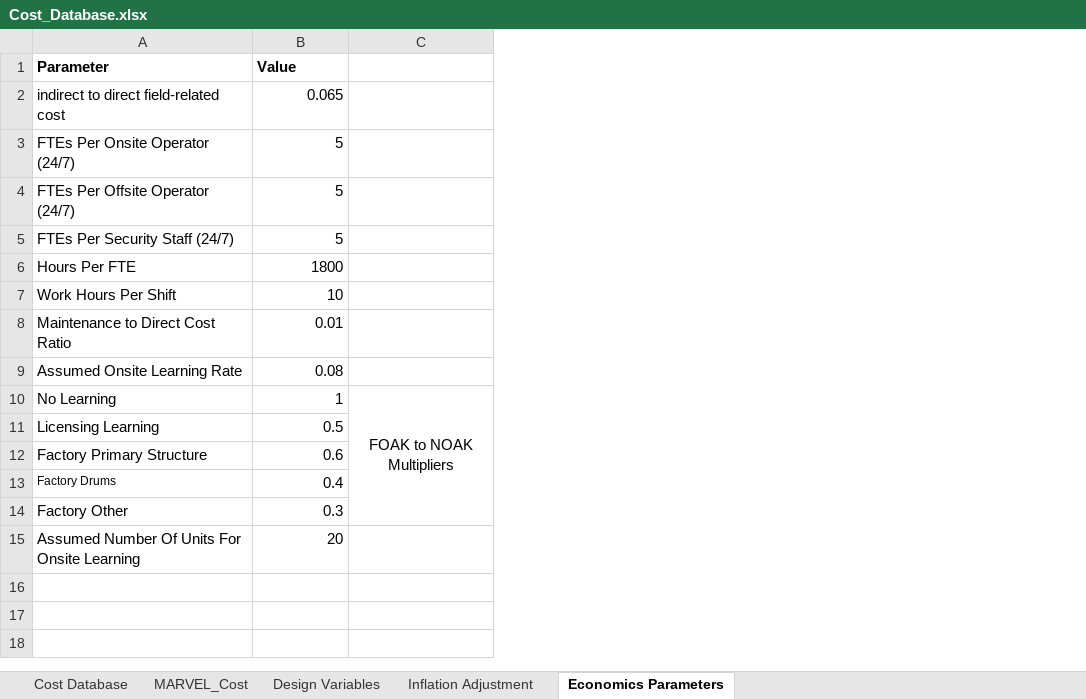
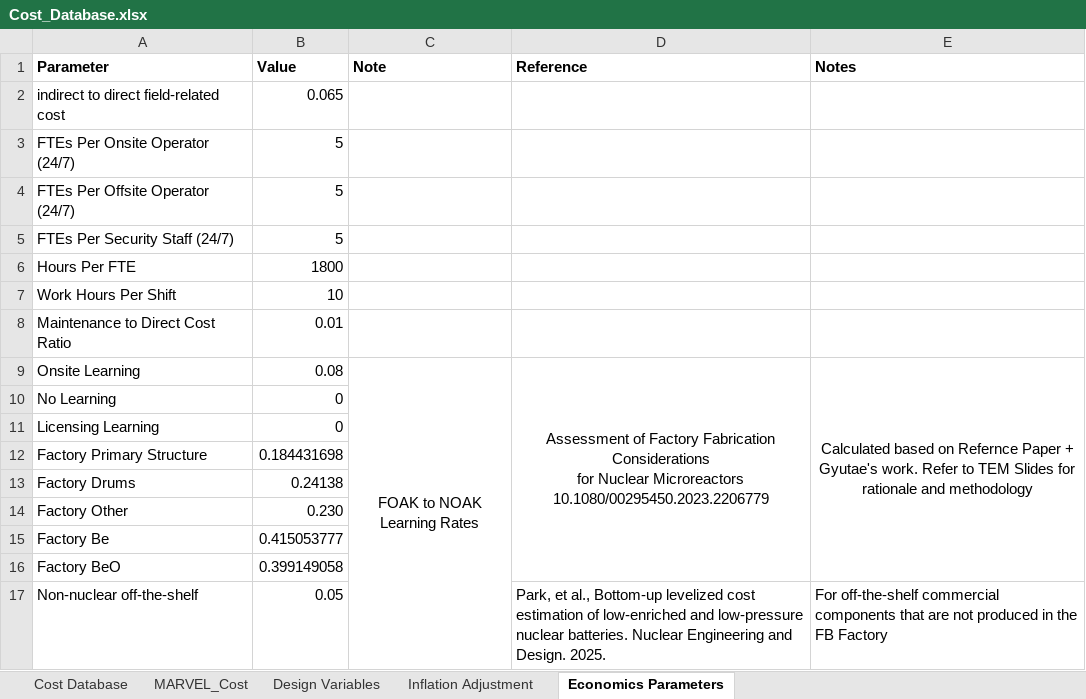
Before and after one commit to IdahoLabResearch/MOUSE, an Excel workbook: cost/Cost_Database.xlsx, sheet Economics Parameters, drawn as a sheet; values as stored, in another font and other column widths than the file's, no borders; removed rows and columns are numbered as before the commit, all else as after; ↵ is a line break in a cell; the diff names each change by its address in the sheet, - before the commit and + after, or states it on an @@ line.

Commit message:
update the cost database to resolve PRs merging conflict

```diff
--- a/cost/Cost_Database.xlsx (sheet Economics Parameters)
+++ b/cost/Cost_Database.xlsx (sheet Economics Parameters)
-column C, row 10: FOAK to NOAK Multipliers
+column C (Note), row 9: FOAK to NOAK Learning Rates
+column D (Reference), row 9: Assessment of Factory Fabrication Considerations ↵ for Nuclear Microreactors ↵ 10.1080/00295450.2023.2206779
+column E (Notes), row 9: Calculated based on Refernce Paper + Gyutae's work. Refer to TEM Slides for rationale and methodology
-A9 (Parameter): Assumed Onsite Learning Rate
+A9 (Parameter): Onsite Learning
-B10 (Value): 1
+B10 (Value): 0
-B11 (Value): 0.5
+B11 (Value): 0
-B12 (Value): 0.6
+B12 (Value): 0.184431698
@@ A13 text size: larger @@
-B13 (Value): 0.4
+B13 (Value): 0.24138
-B14 (Value): 0.3
+B14 (Value): 0.230
-row 15: Assumed Number Of Units For Onsite Learning | 20
+row 15: Factory Be | 0.415053777
+row 16: Factory BeO | 0.399149058
+row 17: Non-nuclear off-the-shelf | 0.05 |  | Park, et al., Bottom-up levelized cost estimation of low-enriched and low-pressure nuclear batteries. Nuclear Engineering and Design. 2025. | For off-the-shelf commercial components that are not produced in the FB Factory
```
Also changed, not shown: sheet Cost Database.
